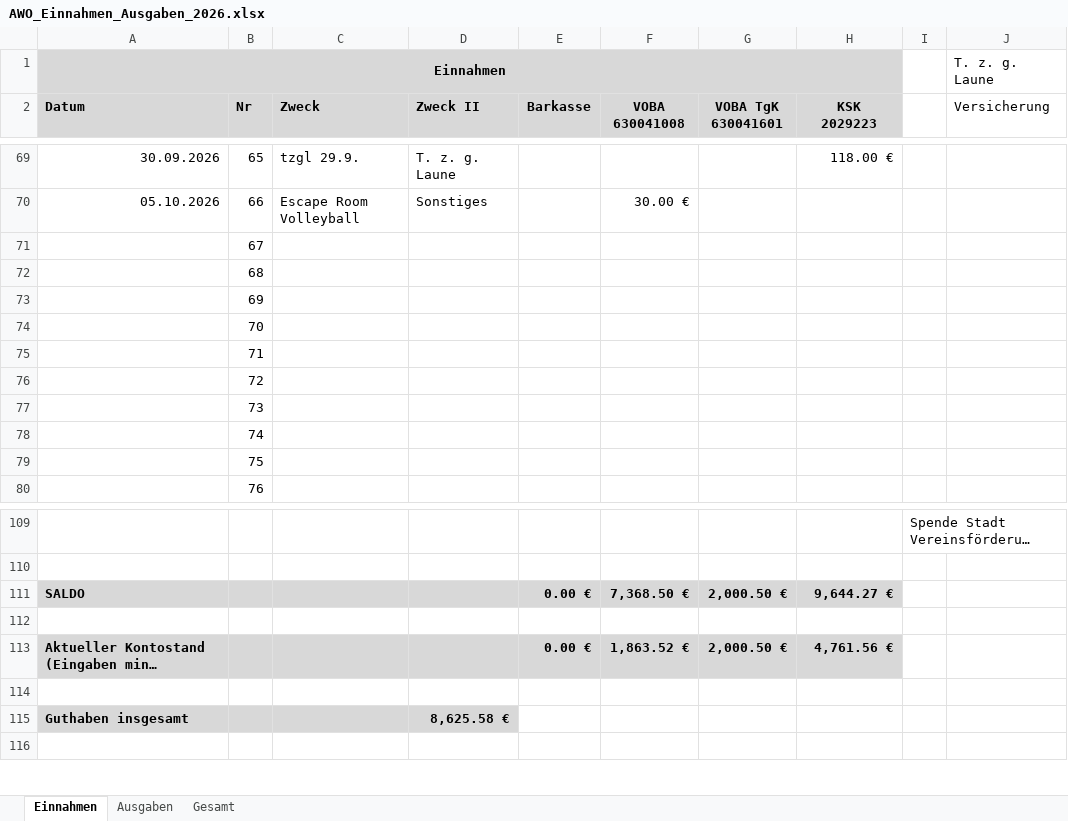
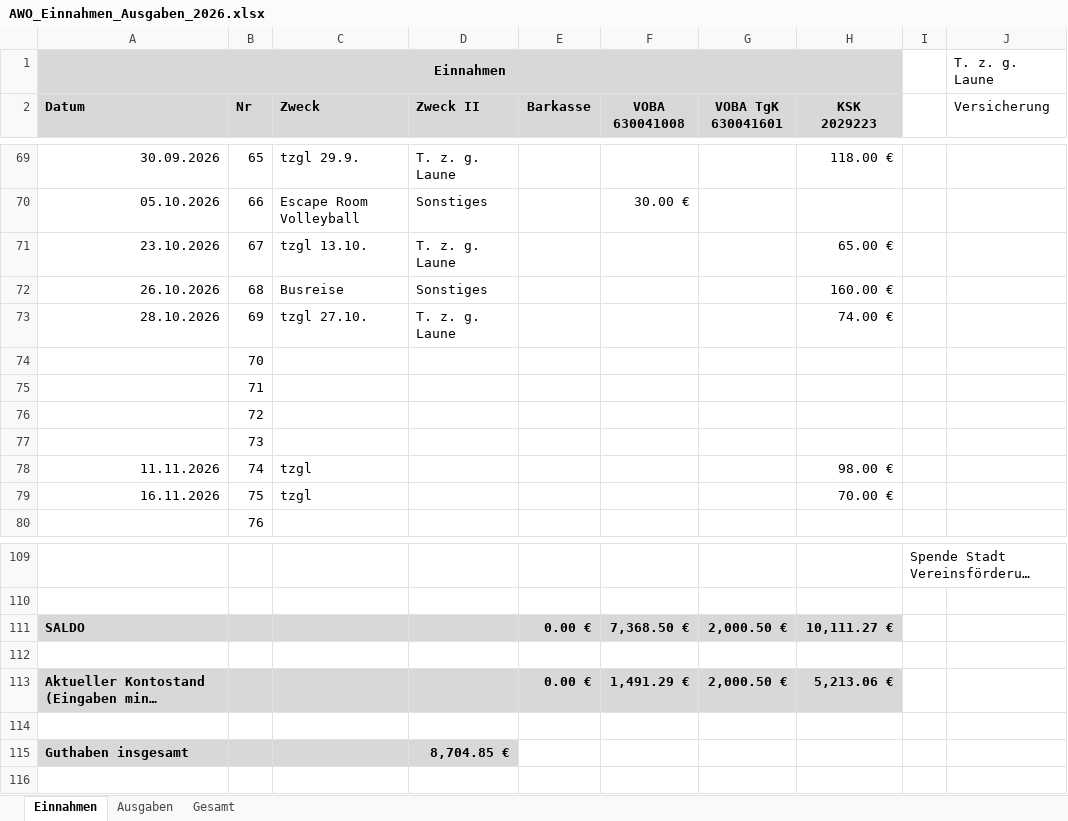
Before and after one commit to bwildner/AWO, an Excel workbook: 2026/AWO_Einnahmen_Ausgaben_2026.xlsx, sheet Einnahmen, drawn as a sheet; only a part is shown, gaps mark what is left out; long unchanged cells end in …; values as stored, in another font and other column widths than the file's, no borders; conditional formats not drawn; the diff names each change by its address in the sheet, - before the commit and + after, or states it on an @@ line.

```diff
--- a/2026/AWO_Einnahmen_Ausgaben_2026.xlsx (sheet Einnahmen)
+++ b/2026/AWO_Einnahmen_Ausgaben_2026.xlsx (sheet Einnahmen)
-A71 (Datum): (empty)
+A71 (Datum): 23.10.2026
-C71 (Zweck): (empty)
+C71 (Zweck): tzgl 13.10.
-D71 (Zweck II): (empty)
+D71 (Zweck II): T. z. g. Laune
-H71 (KSK 2029223): (empty)
+H71 (KSK 2029223): 65.00 €
-A72 (Datum): (empty)
+A72 (Datum): 26.10.2026
-C72 (Zweck): (empty)
+C72 (Zweck): Busreise
-D72 (Zweck II): (empty)
+D72 (Zweck II): Sonstiges
-H72 (KSK 2029223): (empty)
+H72 (KSK 2029223): 160.00 €
-A73 (Datum): (empty)
+A73 (Datum): 28.10.2026
-C73 (Zweck): (empty)
+C73 (Zweck): tzgl 27.10.
-D73 (Zweck II): (empty)
+D73 (Zweck II): T. z. g. Laune
-H73 (KSK 2029223): (empty)
+H73 (KSK 2029223): 74.00 €
-A78 (Datum): (empty)
+A78 (Datum): 11.11.2026
-C78:C79 (Zweck): (empty)
+C78:C79 (Zweck): tzgl
-H78 (KSK 2029223): (empty)
+H78 (KSK 2029223): 98.00 €
-A79 (Datum): (empty)
+A79 (Datum): 16.11.2026
-H79 (KSK 2029223): (empty)
+H79 (KSK 2029223): 70.00 €
-H111 (KSK 2029223): 9,644.27 €
+H111 (KSK 2029223): 10,111.27 €
-F113 (VOBA 630041008): 1,863.52 €
+F113 (VOBA 630041008): 1,491.29 €
-H113 (KSK 2029223): 4,761.56 €
+H113 (KSK 2029223): 5,213.06 €
-D115 (Zweck II): 8,625.58 €
+D115 (Zweck II): 8,704.85 €
```
Also changed, not shown: sheet Ausgaben, formulas that keep their value, 10 other files.
